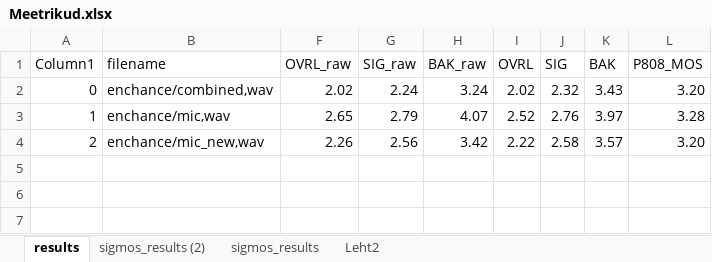
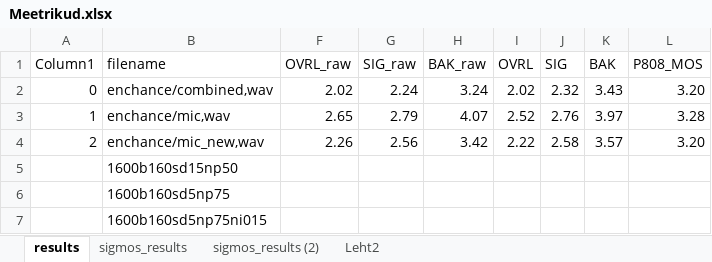
Before and after one commit to MattValSE/nn2025_track2_mv, an Excel workbook: Meetrikud.xlsx, sheet results, drawn as a sheet; values as stored, in another font and other column widths than the file's, no borders; table styles not drawn; the diff names each change by its address in the sheet, - before the commit and + after, or states it on an @@ line.

```diff
--- a/Meetrikud.xlsx (sheet results)
+++ b/Meetrikud.xlsx (sheet results)
@@ sheet tab order changed: results | sigmos_results | sigmos_results (2) | Leht2 @@
+row 5:  | 1600b160sd15np50
+row 6:  | 1600b160sd5np75
+row 7:  | 1600b160sd5np75ni015
```
Also changed, not shown: sheet Leht2, sheet sigmos_results (2), 7 other files.
